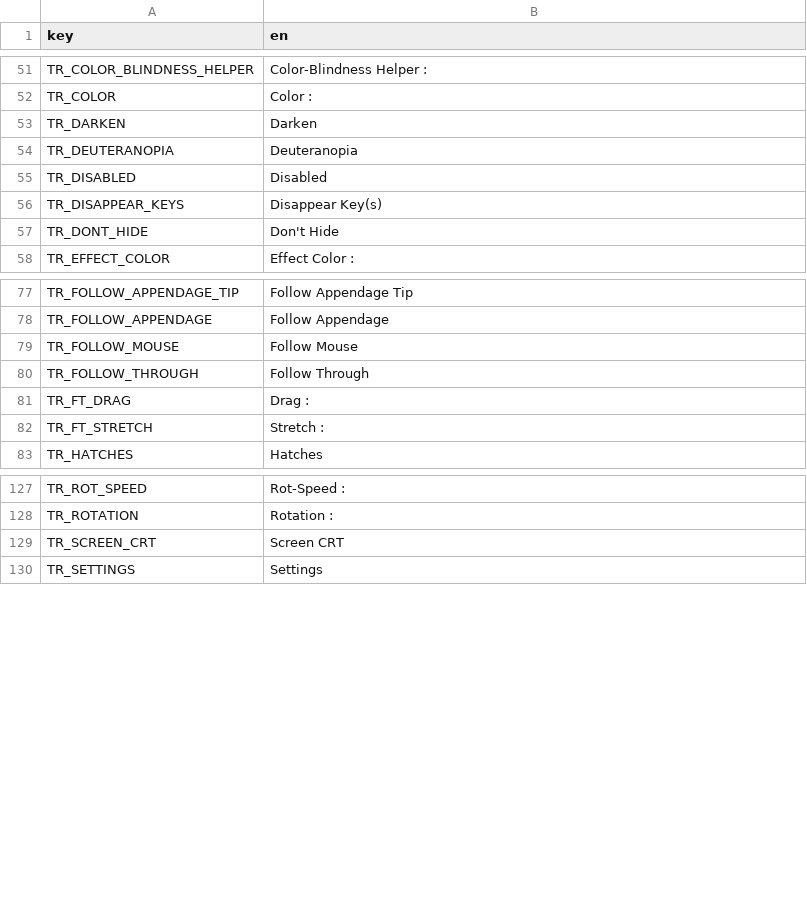
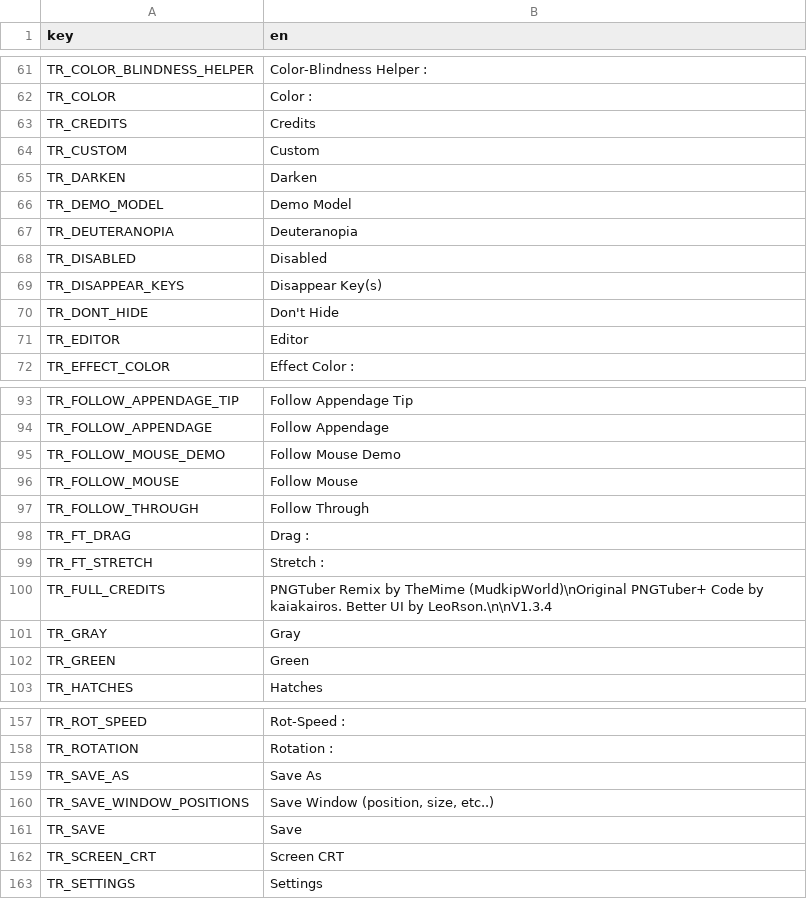
Before and after one commit to grillo-delmal/PNGTuber-Remix, a CSV file: Localization/en_us.csv, drawn as a sheet; only a part is shown, gaps mark what is left out; the diff covers the shown part only; the diff names each change by its address in the sheet, - before the commit and + after, or states it on an @@ line.

```diff
--- a/Localization/en_us.csv
+++ b/Localization/en_us.csv
+row 63: TR_CREDITS | Credits
+row 64: TR_CUSTOM | Custom
+row 66: TR_DEMO_MODEL | Demo Model
+row 71: TR_EDITOR | Editor
+row 95: TR_FOLLOW_MOUSE_DEMO | Follow Mouse Demo
+row 100: TR_FULL_CREDITS | PNGTuber Remix by TheMime (MudkipWorld)\nOriginal PNGTuber+ Code by kaiakairos. Better UI by LeoRson.\n\nV1.3.4
+row 101: TR_GRAY | Gray
+row 102: TR_GREEN | Green
+row 159: TR_SAVE_AS | Save As
+row 160: TR_SAVE_WINDOW_POSITIONS | Save Window (position, size, etc..)
+row 161: TR_SAVE | Save
```
Also changed, not shown: 27 added rows elsewhere in this file, 3 other files.
